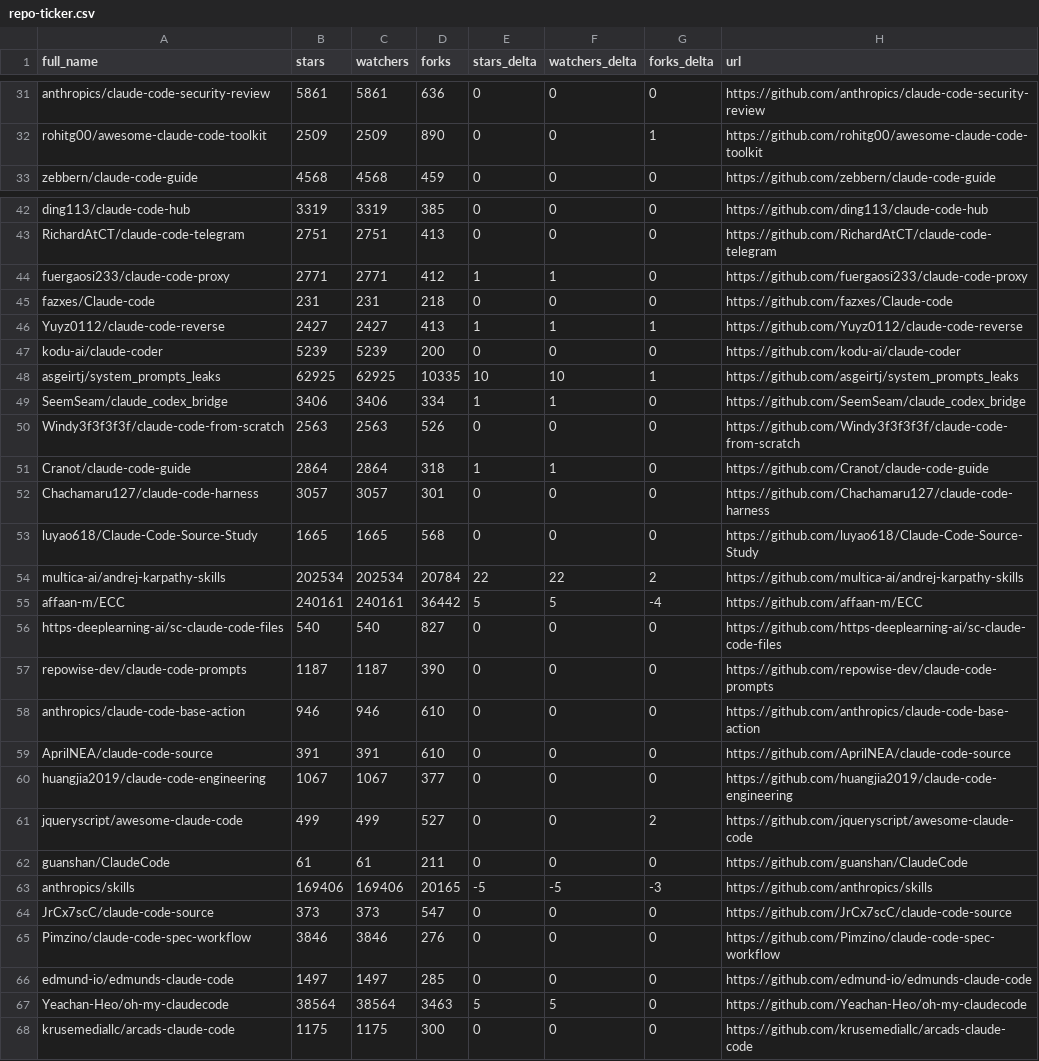
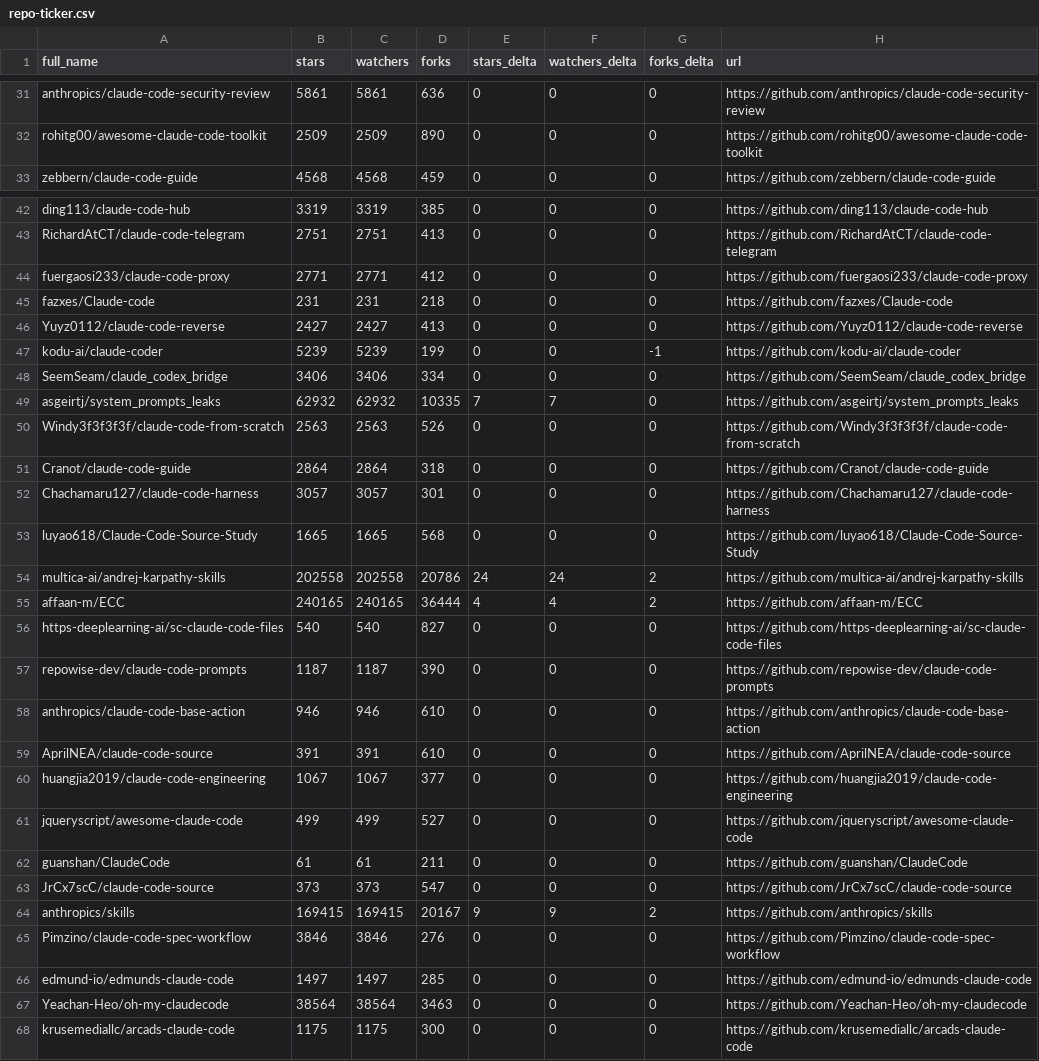
Before and after one commit to kekewolf/awesome-claude-code, a CSV file: data/repo-ticker.csv, drawn as a sheet; only a part is shown, gaps mark what is left out; removed rows and columns are numbered as before the commit, all else as after; the diff covers the shown part only; the diff names each change by its address in the sheet, - before the commit and + after, or states it on an @@ line.

```diff
--- a/data/repo-ticker.csv
+++ b/data/repo-ticker.csv
-G32 (forks_delta): 1
+G32 (forks_delta): 0
-E44 (stars_delta): 1
+E44 (stars_delta): 0
-F44 (watchers_delta): 1
+F44 (watchers_delta): 0
-E46 (stars_delta): 1
+E46 (stars_delta): 0
-F46 (watchers_delta): 1
+F46 (watchers_delta): 0
-G46 (forks_delta): 1
+G46 (forks_delta): 0
-D47 (forks): 200
+D47 (forks): 199
-G47 (forks_delta): 0
+G47 (forks_delta): -1
-row 48: asgeirtj/system_prompts_leaks | 62925 | 62925 | 10335 | 10 | 10 | 1 | https://github.com/asgeirtj/system_prompts_leaks
-E48 (stars_delta): 1
+E48 (stars_delta): 0
-F48 (watchers_delta): 1
+F48 (watchers_delta): 0
+row 49: asgeirtj/system_prompts_leaks | 62932 | 62932 | 10335 | 7 | 7 | 0 | https://github.com/asgeirtj/system_prompts_leaks
-E51 (stars_delta): 1
+E51 (stars_delta): 0
-F51 (watchers_delta): 1
+F51 (watchers_delta): 0
-B54 (stars): 202534
+B54 (stars): 202558
-C54 (watchers): 202534
+C54 (watchers): 202558
-D54 (forks): 20784
+D54 (forks): 20786
-E54 (stars_delta): 22
+E54 (stars_delta): 24
-F54 (watchers_delta): 22
+F54 (watchers_delta): 24
-B55 (stars): 240161
+B55 (stars): 240165
-C55 (watchers): 240161
+C55 (watchers): 240165
-D55 (forks): 36442
+D55 (forks): 36444
-E55 (stars_delta): 5
+E55 (stars_delta): 4
-F55 (watchers_delta): 5
+F55 (watchers_delta): 4
-G55 (forks_delta): -4
+G55 (forks_delta): 2
-G61 (forks_delta): 2
+G61 (forks_delta): 0
-row 63: anthropics/skills | 169406 | 169406 | 20165 | -5 | -5 | -3 | https://github.com/anthropics/skills
+row 64: anthropics/skills | 169415 | 169415 | 20167 | 9 | 9 | 2 | https://github.com/anthropics/skills
-E67 (stars_delta): 5
+E67 (stars_delta): 0
-F67 (watchers_delta): 5
+F67 (watchers_delta): 0
```
Also changed, not shown: 78 edited cells elsewhere in this file, 4 other files.
